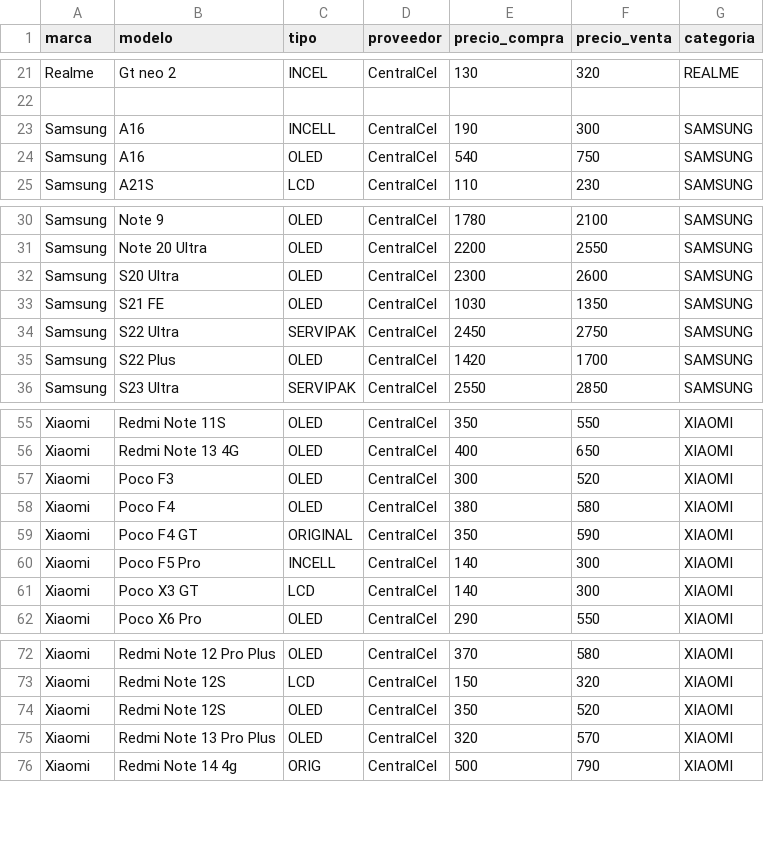
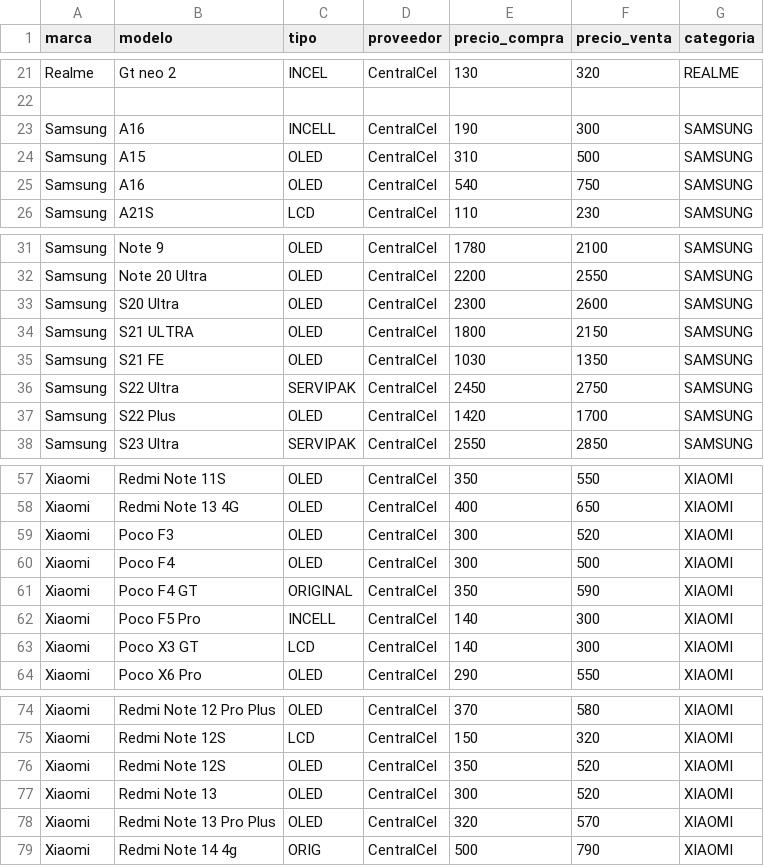
Before and after one commit to SCZ-BO/DrXiaomi, a CSV file: precio/data/centralcel.csv, drawn as a sheet; only a part is shown, gaps mark what is left out.

Commit message:
Update centralcel.csv

```diff
--- a/precio/data/centralcel.csv
+++ b/precio/data/centralcel.csv
@@ -23,2 +23,3 @@ Realme,Gt neo 2,INCEL,CentralCel,130,320,REALME
 Samsung,A16,INCELL,CentralCel,190,300,SAMSUNG
+Samsung,A15,OLED,CentralCel,310,500,SAMSUNG
 Samsung,A16,OLED,CentralCel,540,750,SAMSUNG
@@ -32,2 +33,3 @@ Samsung,Note 20 Ultra,OLED,CentralCel,2200,2550,SAMSUNG
 Samsung,S20 Ultra,OLED,CentralCel,2300,2600,SAMSUNG
+Samsung,S21 ULTRA,OLED,CentralCel,1800,2150,SAMSUNG
 Samsung,S21 FE,OLED,CentralCel,1030,1350,SAMSUNG
@@ -57,3 +59,3 @@ Xiaomi,Redmi Note 13 4G,OLED,CentralCel,400,650,XIAOMI
 Xiaomi,Poco F3,OLED,CentralCel,300,520,XIAOMI
-Xiaomi,Poco F4,OLED,CentralCel,380,580,XIAOMI
+Xiaomi,Poco F4,OLED,CentralCel,300,500,XIAOMI
 Xiaomi,Poco F4 GT,ORIGINAL,CentralCel,350,590,XIAOMI
@@ -74,2 +76,3 @@ Xiaomi,Redmi Note 12S,LCD,CentralCel,150,320,XIAOMI
 Xiaomi,Redmi Note 12S,OLED,CentralCel,350,520,XIAOMI
+Xiaomi,Redmi Note 13 ,OLED,CentralCel,300,520,XIAOMI
 Xiaomi,Redmi Note 13 Pro Plus,OLED,CentralCel,320,570,XIAOMI
```
